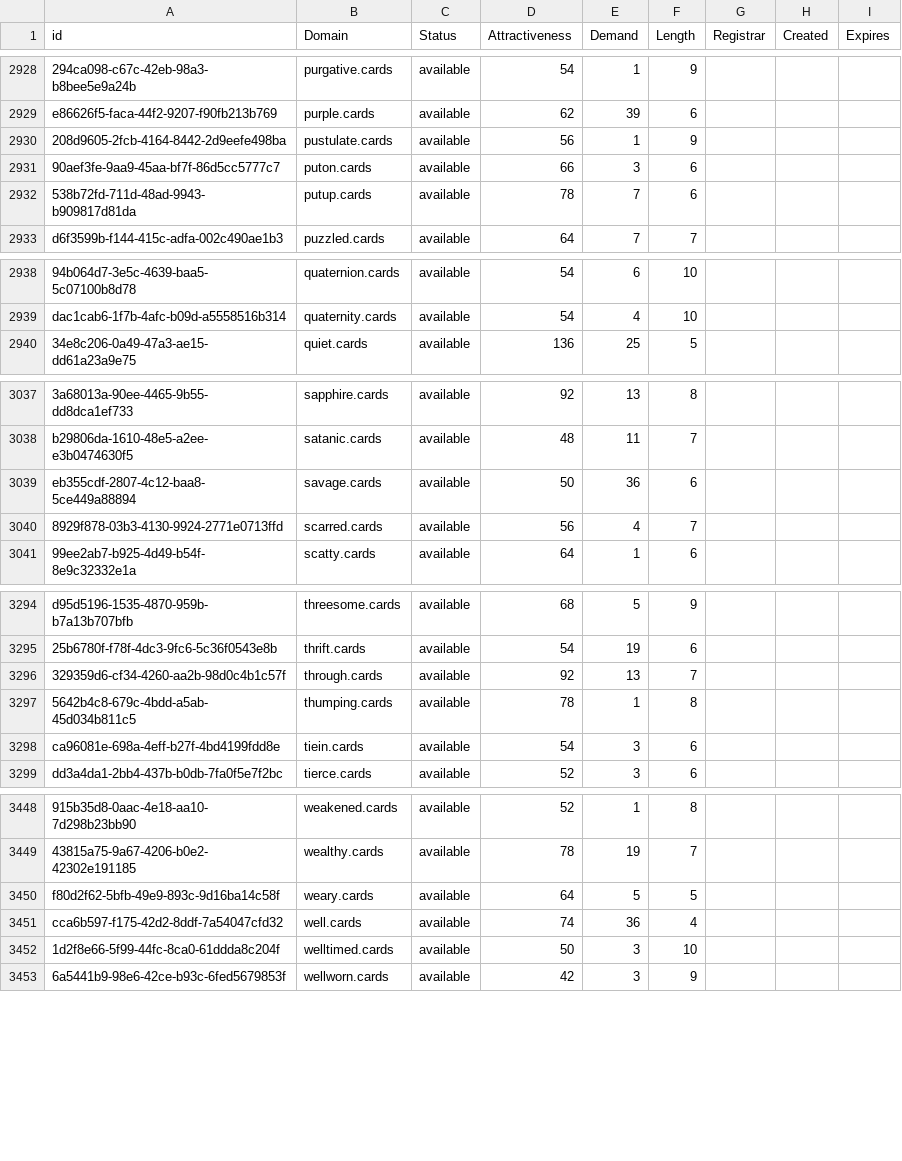
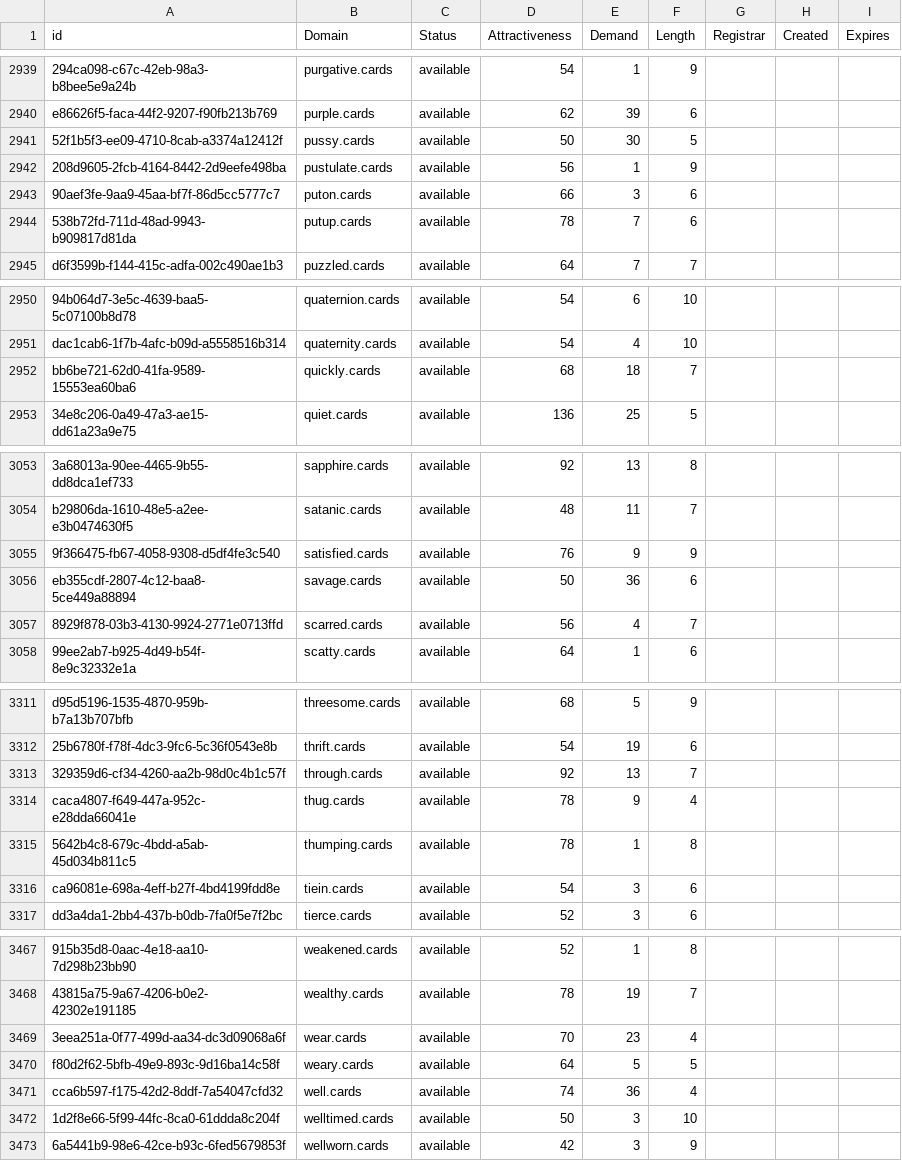
Before and after one commit to UniqueDomains/cards-oneword-domains, a CSV file: cards.csv, drawn as a sheet; only a part is shown, gaps mark what is left out; the diff covers the shown part only; the diff names each change by its address in the sheet, - before the commit and + after, or states it on an @@ line.

```diff
--- a/cards.csv
+++ b/cards.csv
+row 2941: 52f1b5f3-ee09-4710-8cab-a3374a12412f | pussy.cards | available | 50 | 30 | 5
+row 2952: bb6be721-62d0-41fa-9589-15553ea60ba6 | quickly.cards | available | 68 | 18 | 7
+row 3055: 9f366475-fb67-4058-9308-d5df4fe3c540 | satisfied.cards | available | 76 | 9 | 9
+row 3314: caca4807-f649-447a-952c-e28dda66041e | thug.cards | available | 78 | 9 | 4
+row 3469: 3eea251a-0f77-499d-aa34-dc3d09068a6f | wear.cards | available | 70 | 23 | 4
```
Also changed, not shown: 16 added rows and 1 edited cell elsewhere in this file, 2 other files.
